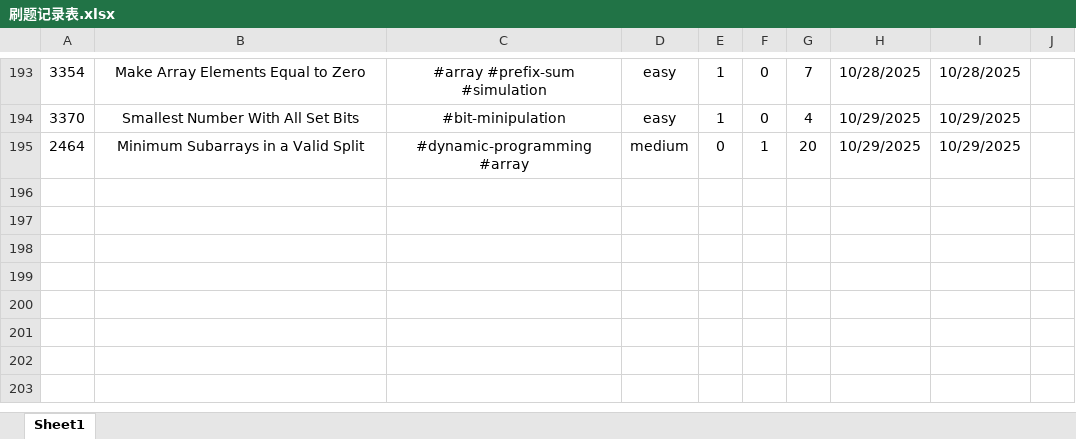
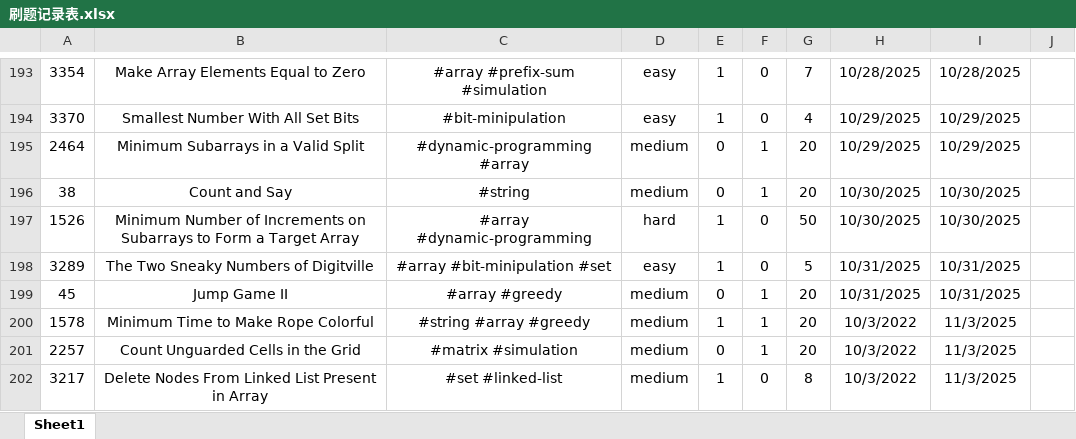
Before and after one commit to Jeromestein/LeetCode, an Excel workbook: Obsidian Vault/刷题笔记 - 记录/刷题记录表.xlsx, sheet Sheet1, drawn as a sheet; only a part is shown, gaps mark what is left out; values as stored, in another font and other column widths than the file's, no borders; the diff names each change by its address in the sheet, - before the commit and + after, or states it on an @@ line.

Commit message:
Refactor workspace and update notes for LeetCode problems
- Updated workspace.json to reflect changes in opened files and current tab.
- Added new Python solutions for the following problems:
  - 1526. Minimum Number of Increments on Subarrays to Form a Target Array
  - 1578. Minimum Time to Make Rope Colorful
  - 2257. Count Unguarded Cells in the Grid
  - 3217. Delete Nodes From Linked List Present in Array
  - 3289. The Two Sneaky Numbers of Digitville
  - 45. Jump Game II
- Updated corresponding markdown files with problem descriptions, examples, and solutions.
- Removed duplicate entries and cleaned up workspace structure.

```diff
--- a/Obsidian Vault/刷题笔记 - 记录/刷题记录表.xlsx (sheet Sheet1)
+++ b/Obsidian Vault/刷题笔记 - 记录/刷题记录表.xlsx (sheet Sheet1)
+row 196: 38 | Count and Say | #string | medium | 0 | 1 | 20 | 10/30/2025 | 10/30/2025
+row 197: 1526 | Minimum Number of Increments on Subarrays to Form a Target Array | #array #dynamic-programming | hard | 1 | 0 | 50 | 10/30/2025 | 10/30/2025
+row 198: 3289 | The Two Sneaky Numbers of Digitville | #array #bit-minipulation #set | easy | 1 | 0 | 5 | 10/31/2025 | 10/31/2025
+row 199: 45 | Jump Game II | #array #greedy | medium | 0 | 1 | 20 | 10/31/2025 | 10/31/2025
+row 200: 1578 | Minimum Time to Make Rope Colorful | #string #array #greedy | medium | 1 | 1 | 20 | 10/3/2022 | 11/3/2025
+row 201: 2257 | Count Unguarded Cells in the Grid | #matrix #simulation | medium | 0 | 1 | 20 | 10/3/2022 | 11/3/2025
+row 202: 3217 | Delete Nodes From Linked List Present in Array | #set #linked-list | medium | 1 | 0 | 8 | 10/3/2022 | 11/3/2025
```
Also changed, not shown: 13 other files.
